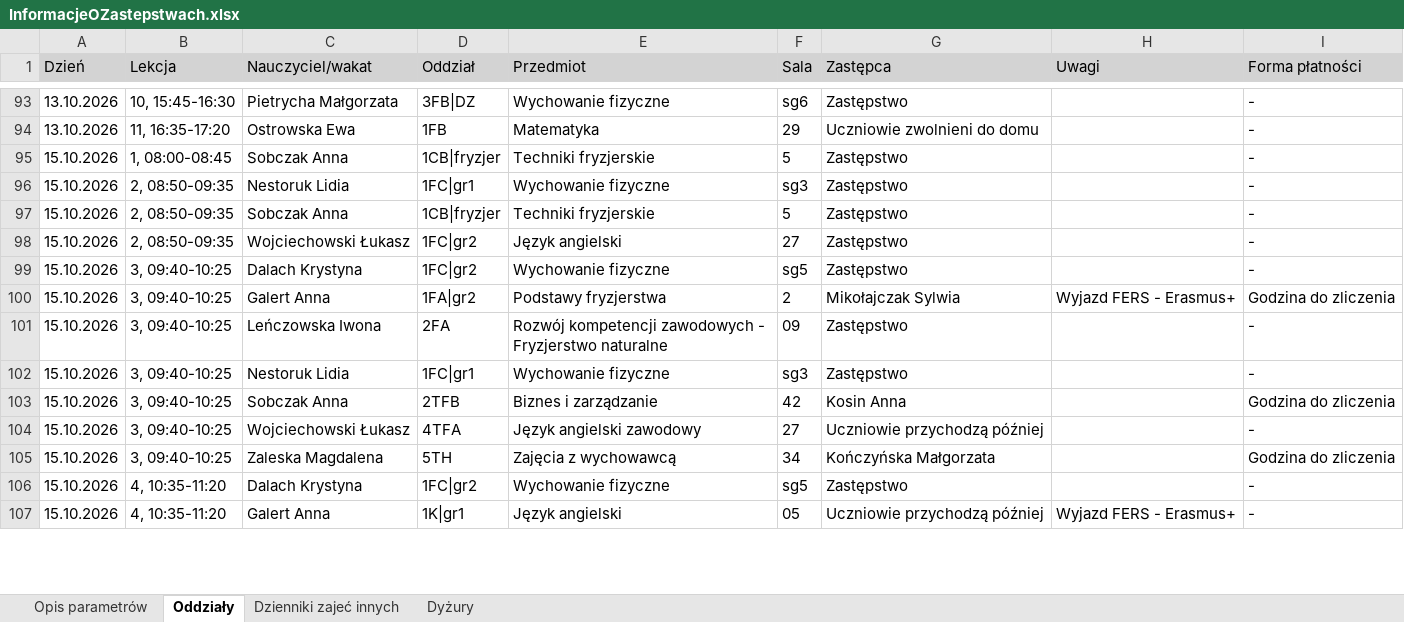
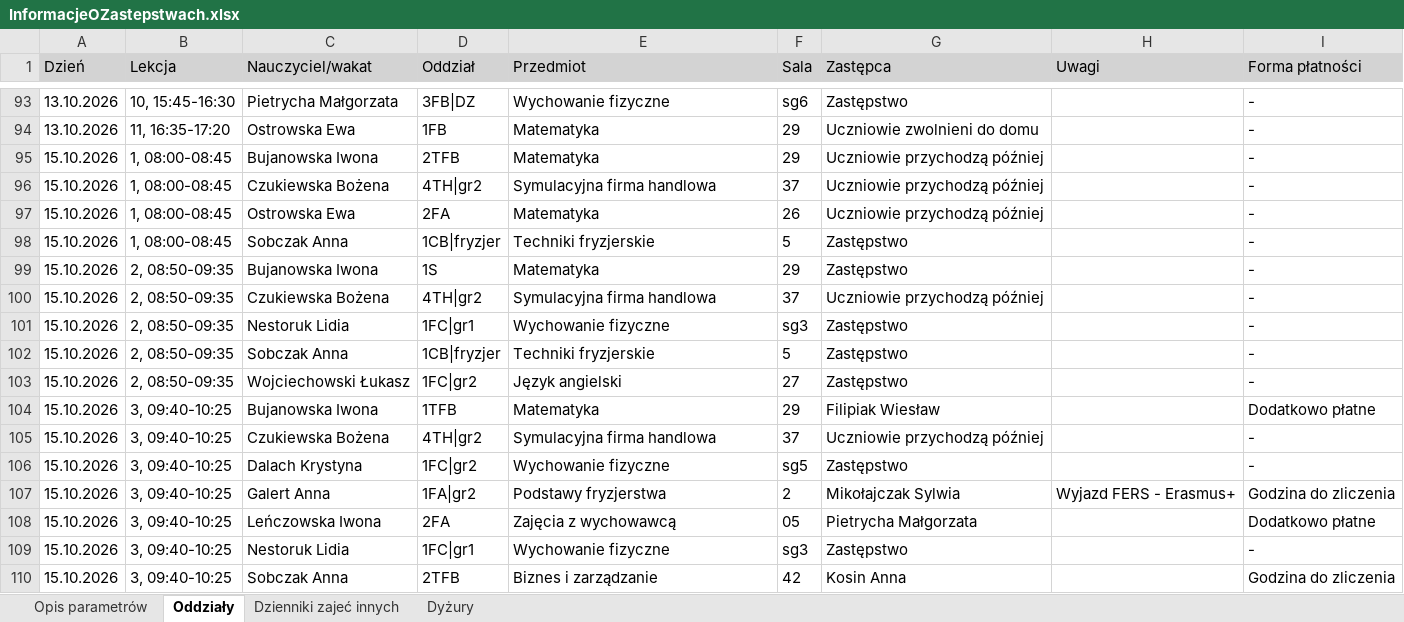
Before and after one commit to adeodatus11/zastepstwa, an Excel workbook: InformacjeOZastepstwach.xlsx, sheet Oddziały, drawn as a sheet; only a part is shown, gaps mark what is left out; the shorter side is filled out with more unchanged rows; values as stored, in another font and other column widths than the file's, no borders; addresses are those after the commit; the diff covers the shown part only; the diff names each change by its address in the sheet, - before the commit and + after, or states it on an @@ line.

Commit message:
Aktualizacja zastępstw i przeniesień 12.10.2026–18.10.2026
Oczyszczone eksporty z dziennika wgrane przez stronę aktualizacji (adeodatus11).

```diff
--- a/InformacjeOZastepstwach.xlsx (sheet Oddziały)
+++ b/InformacjeOZastepstwach.xlsx (sheet Oddziały)
+row 95: 15.10.2026 | 1, 08:00-08:45 | Bujanowska Iwona | 2TFB | Matematyka | 29 | Uczniowie przychodzą później |  | -
+row 96: 15.10.2026 | 1, 08:00-08:45 | Czukiewska Bożena | 4TH|gr2 | Symulacyjna firma handlowa | 37 | Uczniowie przychodzą później |  | -
+row 97: 15.10.2026 | 1, 08:00-08:45 | Ostrowska Ewa | 2FA | Matematyka | 26 | Uczniowie przychodzą później |  | -
+row 99: 15.10.2026 | 2, 08:50-09:35 | Bujanowska Iwona | 1S | Matematyka | 29 | Zastępstwo |  | -
+row 100: 15.10.2026 | 2, 08:50-09:35 | Czukiewska Bożena | 4TH|gr2 | Symulacyjna firma handlowa | 37 | Uczniowie przychodzą później |  | -
+row 104: 15.10.2026 | 3, 09:40-10:25 | Bujanowska Iwona | 1TFB | Matematyka | 29 | Filipiak Wiesław |  | Dodatkowo płatne
+row 105: 15.10.2026 | 3, 09:40-10:25 | Czukiewska Bożena | 4TH|gr2 | Symulacyjna firma handlowa | 37 | Uczniowie przychodzą później |  | -
-E108 (Przedmiot): Rozwój kompetencji zawodowych - Fryzjerstwo naturalne
+E108 (Przedmiot): Zajęcia z wychowawcą
-F108 (Sala): 09
+F108 (Sala): 05
-G108 (Zastępca): Zastępstwo
+G108 (Zastępca): Pietrycha Małgorzata
-I108 (Forma płatności): -
+I108 (Forma płatności): Dodatkowo płatne
```
Also changed, not shown: 15 added rows and 4 edited cells elsewhere in this sheet, sheet Dyżury, sheet Dzienniki zajeć innych, InformacjeOPrzeniesieniach.xlsx.
